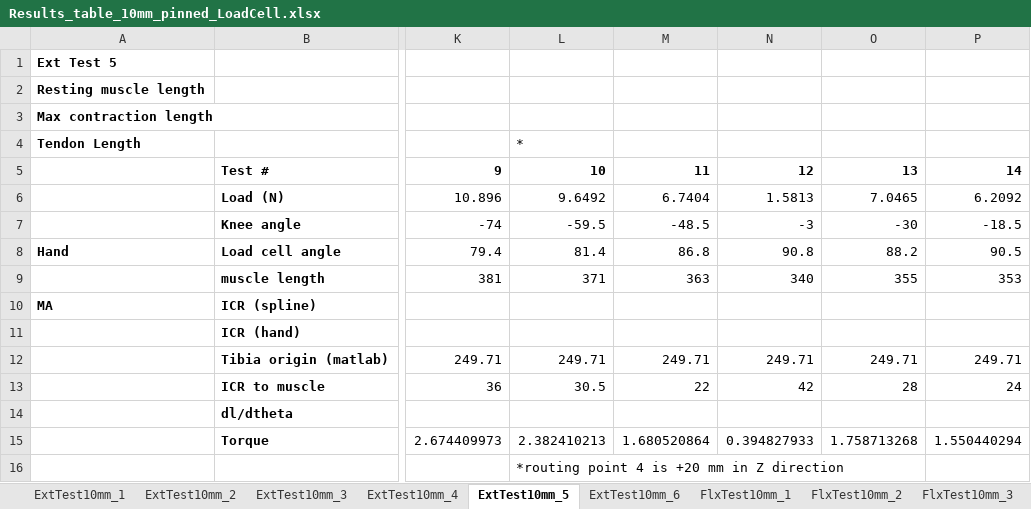
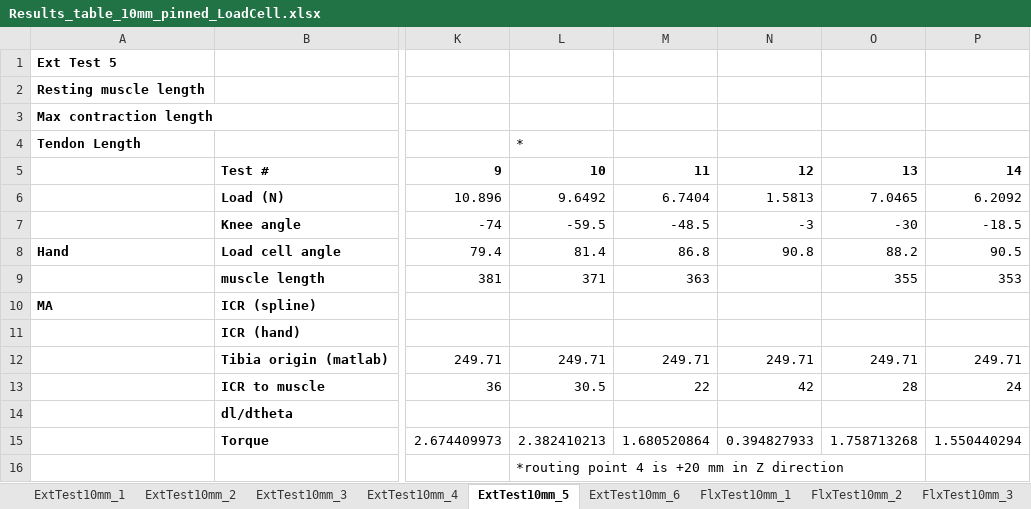
Before and after one commit to Agile-and-Adaptive-Robotics/Bipedal_Robot, an Excel workbook: Testing_Data/2022_02_Festo/Results_table_10mm_pinned_LoadCell.xlsx, sheet ExtTest10mm_5, drawn as a sheet; only a part is shown, gaps mark what is left out; values as stored, in another font and other column widths than the file's, no borders; charts and pictures not drawn; the diff names each change by its address in the sheet, - before the commit and + after, or states it on an @@ line.

Commit message:
Working on wrapping point locations for pinned extensor tests

```diff
--- a/Testing_Data/2022_02_Festo/Results_table_10mm_pinned_LoadCell.xlsx (sheet ExtTest10mm_5)
+++ b/Testing_Data/2022_02_Festo/Results_table_10mm_pinned_LoadCell.xlsx (sheet ExtTest10mm_5)
-N9: 340
+N9: (empty)
```
Also changed, not shown: charts or pictures, 51 other files.
